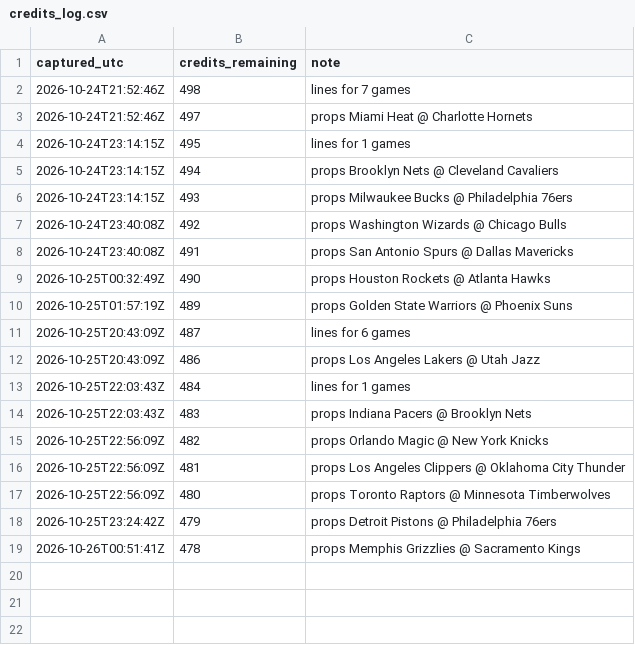
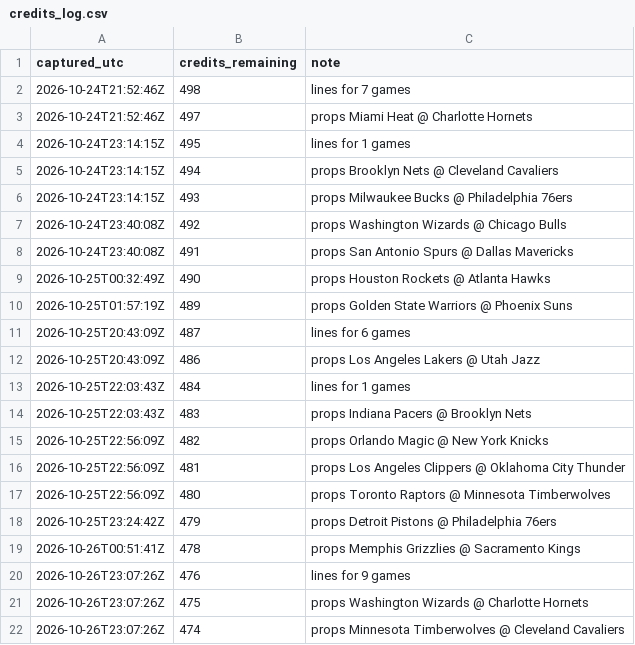
Before and after one commit to kanyewestlover55/beat_ye_bookie, a CSV file: data/credits_log.csv, drawn as a sheet.

```diff
--- a/data/credits_log.csv
+++ b/data/credits_log.csv
@@ -19 +19,4 @@ captured_utc,credits_remaining,note
 2026-10-26T00:51:41Z,478,props Memphis Grizzlies @ Sacramento Kings
+2026-10-26T23:07:26Z,476,lines for 9 games
+2026-10-26T23:07:26Z,475,props Washington Wizards @ Charlotte Hornets
+2026-10-26T23:07:26Z,474,props Minnesota Timberwolves @ Cleveland Cavaliers
```
Also changed, not shown: 4 other files.
